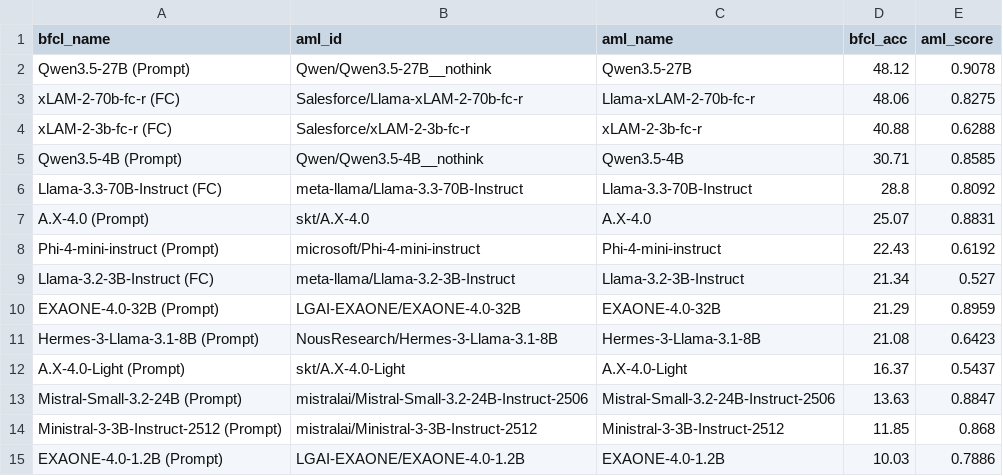
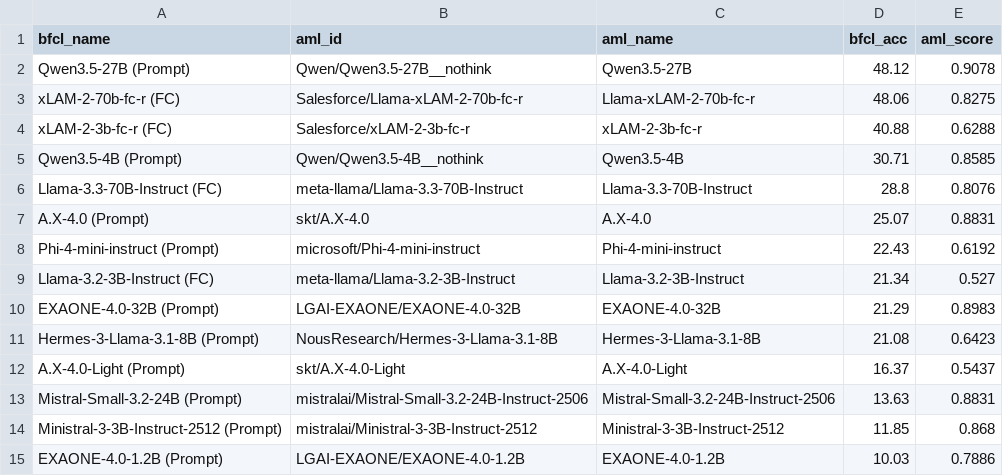
Before and after one commit to sklim84/STAR-Bench, a CSV file: _experiments/results_RQ5/bfcl_aml_paired.csv, drawn as a sheet.

```diff
--- a/_experiments/results_RQ5/bfcl_aml_paired.csv
+++ b/_experiments/results_RQ5/bfcl_aml_paired.csv
@@ -5,3 +5,3 @@ xLAM-2-3b-fc-r (FC),Salesforce/xLAM-2-3b-fc-r,xLAM-2-3b-fc-r,40.88,0.6288
 Qwen3.5-4B (Prompt),Qwen/Qwen3.5-4B__nothink,Qwen3.5-4B,30.71,0.8585
-Llama-3.3-70B-Instruct (FC),meta-llama/Llama-3.3-70B-Instruct,Llama-3.3-70B-Instruct,28.8,0.8092
+Llama-3.3-70B-Instruct (FC),meta-llama/Llama-3.3-70B-Instruct,Llama-3.3-70B-Instruct,28.8,0.8076
 A.X-4.0 (Prompt),skt/A.X-4.0,A.X-4.0,25.07,0.8831
@@ -9,6 +9,6 @@ Phi-4-mini-instruct (Prompt),microsoft/Phi-4-mini-instruct,Phi-4-mini-instruct,2
 Llama-3.2-3B-Instruct (FC),meta-llama/Llama-3.2-3B-Instruct,Llama-3.2-3B-Instruct,21.34,0.527
-EXAONE-4.0-32B (Prompt),LGAI-EXAONE/EXAONE-4.0-32B,EXAONE-4.0-32B,21.29,0.8959
+EXAONE-4.0-32B (Prompt),LGAI-EXAONE/EXAONE-4.0-32B,EXAONE-4.0-32B,21.29,0.8983
 Hermes-3-Llama-3.1-8B (Prompt),NousResearch/Hermes-3-Llama-3.1-8B,Hermes-3-Llama-3.1-8B,21.08,0.6423
 A.X-4.0-Light (Prompt),skt/A.X-4.0-Light,A.X-4.0-Light,16.37,0.5437
-Mistral-Small-3.2-24B (Prompt),mistralai/Mistral-Small-3.2-24B-Instruct-2506,Mistral-Small-3.2-24B-Instruct-2506,13.63,0.8847
+Mistral-Small-3.2-24B (Prompt),mistralai/Mistral-Small-3.2-24B-Instruct-2506,Mistral-Small-3.2-24B-Instruct-2506,13.63,0.8831
 Ministral-3-3B-Instruct-2512 (Prompt),mistralai/Ministral-3-3B-Instruct-2512,Ministral-3-3B-Instruct-2512,11.85,0.868
```
Also changed, not shown: _experiments/results_RQ1/validate_str_failure_modes.csv, _experiments/results_RQ2/lookup_fiu_per_case.csv, 38 other files.
